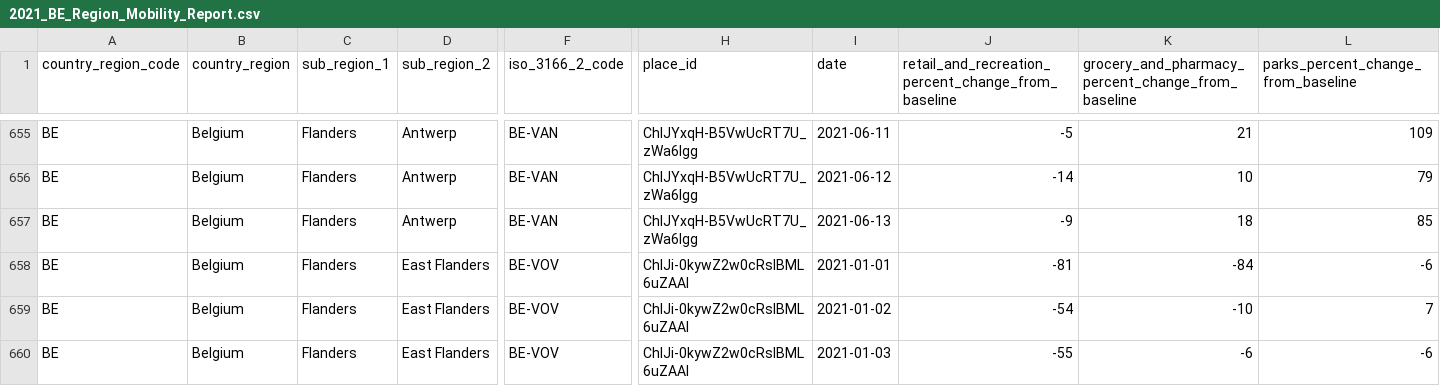
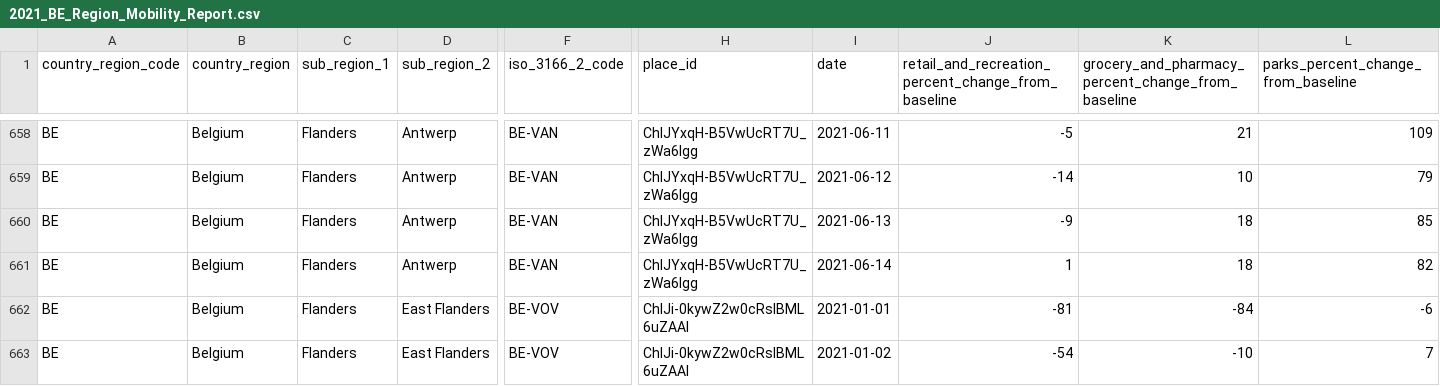
Before and after one commit to JonasDeBoeck/COVID-Belgium-Dashboard, a CSV file: data/original_files/2021_BE_Region_Mobility_Report.csv, drawn as a sheet; only a part is shown, gaps mark what is left out; the shorter side is filled out with more unchanged rows; rows hold the shown columns only; the diff covers the shown part only; the diff names each change by its address in the sheet, - before the commit and + after, or states it on an @@ line.

```diff
--- a/data/original_files/2021_BE_Region_Mobility_Report.csv
+++ b/data/original_files/2021_BE_Region_Mobility_Report.csv
+row 661: BE | Belgium | Flanders | Antwerp | BE-VAN | ChIJYxqH-B5VwUcRT7U_zWa6lgg | 2021-06-14 | 1 | 18 | 82
```
Also changed, not shown: 13 added rows elsewhere in this file, 3 other files.
